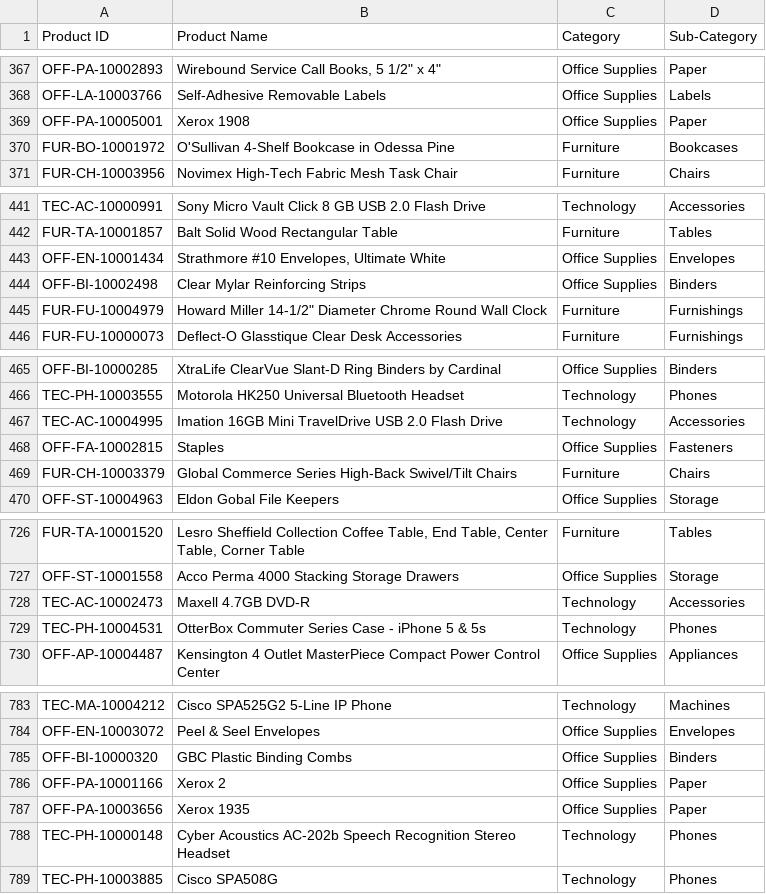
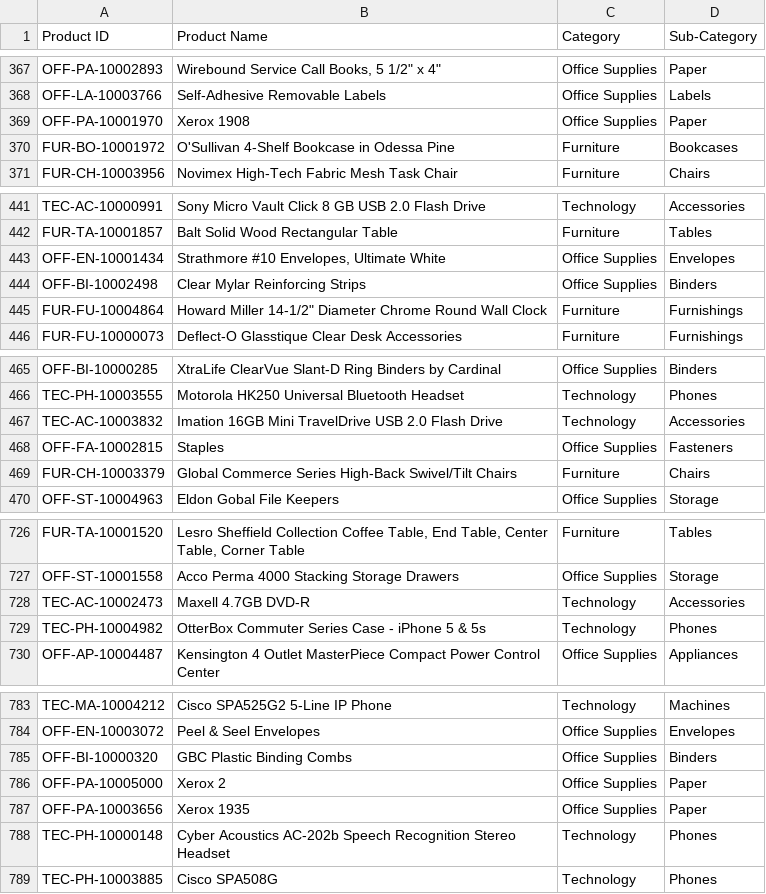
Before and after one commit to michalpasternak7/e-Commerce, a CSV file: SuperstoreTables/Products.csv, drawn as a sheet; only a part is shown, gaps mark what is left out; the diff covers the shown part only.

```diff
--- a/SuperstoreTables/Products.csv
+++ b/SuperstoreTables/Products.csv
@@ -368,3 +368,3 @@ OFF-PA-10002893,"Wirebound Service Call Books, 5 1/2"" x 4""",Office Supplies,Pa
 OFF-LA-10003766,Self-Adhesive Removable Labels,Office Supplies,Labels
-OFF-PA-10005001,Xerox 1908,Office Supplies,Paper
+OFF-PA-10001970,Xerox 1908,Office Supplies,Paper
 FUR-BO-10001972,O'Sullivan 4-Shelf Bookcase in Odessa Pine,Furniture,Bookcases
@@ -444,3 +444,3 @@ OFF-EN-10001434,"Strathmore #10 Envelopes, Ultimate White",Office Supplies,Envel
 OFF-BI-10002498,Clear Mylar Reinforcing Strips,Office Supplies,Binders
-FUR-FU-10004979,"Howard Miller 14-1/2"" Diameter Chrome Round Wall Clock",Furniture,Furnishings
+FUR-FU-10004864,"Howard Miller 14-1/2"" Diameter Chrome Round Wall Clock",Furniture,Furnishings
 FUR-FU-10000073,Deflect-O Glasstique Clear Desk Accessories,Furniture,Furnishings
@@ -466,3 +466,3 @@ OFF-BI-10000285,XtraLife ClearVue Slant-D Ring Binders by Cardinal,Office Suppli
 TEC-PH-10003555,Motorola HK250 Universal Bluetooth Headset,Technology,Phones
-TEC-AC-10004995,Imation 16GB Mini TravelDrive USB 2.0 Flash Drive,Technology,Accessories
+TEC-AC-10003832,Imation 16GB Mini TravelDrive USB 2.0 Flash Drive,Technology,Accessories
 OFF-FA-10002815,Staples,Office Supplies,Fasteners
@@ -728,3 +728,3 @@ OFF-ST-10001558,Acco Perma 4000 Stacking Storage Drawers,Office Supplies,Storage
 TEC-AC-10002473,Maxell 4.7GB DVD-R,Technology,Accessories
-TEC-PH-10004531,OtterBox Commuter Series Case - iPhone 5 & 5s,Technology,Phones
+TEC-PH-10004982,OtterBox Commuter Series Case - iPhone 5 & 5s,Technology,Phones
 OFF-AP-10004487,Kensington 4 Outlet MasterPiece Compact Power Control Center,Office Supplies,Appliances
@@ -785,3 +785,3 @@ OFF-EN-10003072,Peel & Seel Envelopes,Office Supplies,Envelopes
 OFF-BI-10000320,GBC Plastic Binding Combs,Office Supplies,Binders
-OFF-PA-10001166,Xerox 2,Office Supplies,Paper
+OFF-PA-10005000,Xerox 2,Office Supplies,Paper
 OFF-PA-10003656,Xerox 1935,Office Supplies,Paper
```
Also changed, not shown: 27 edited cells elsewhere in this file, SuperstoreTables/OrdersDetails.csv, 4 other files.
